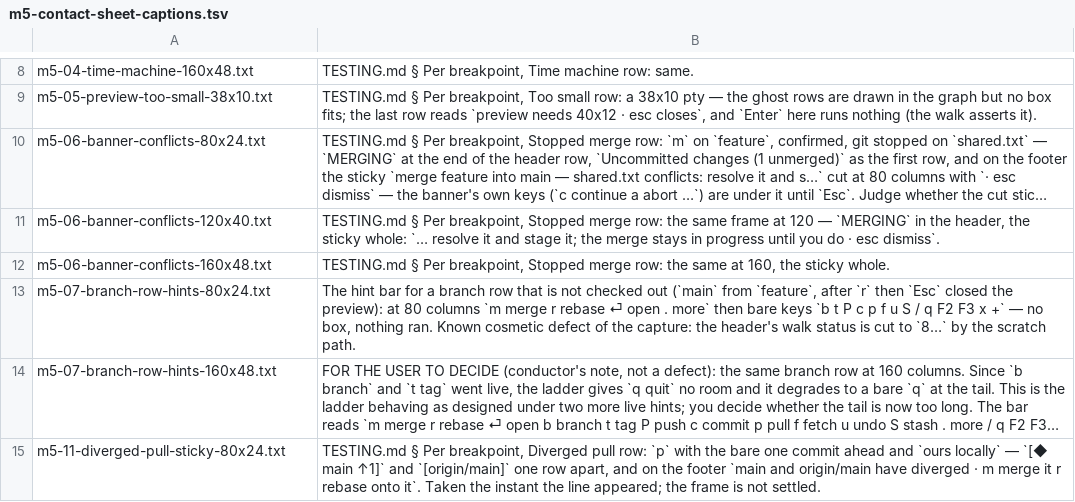
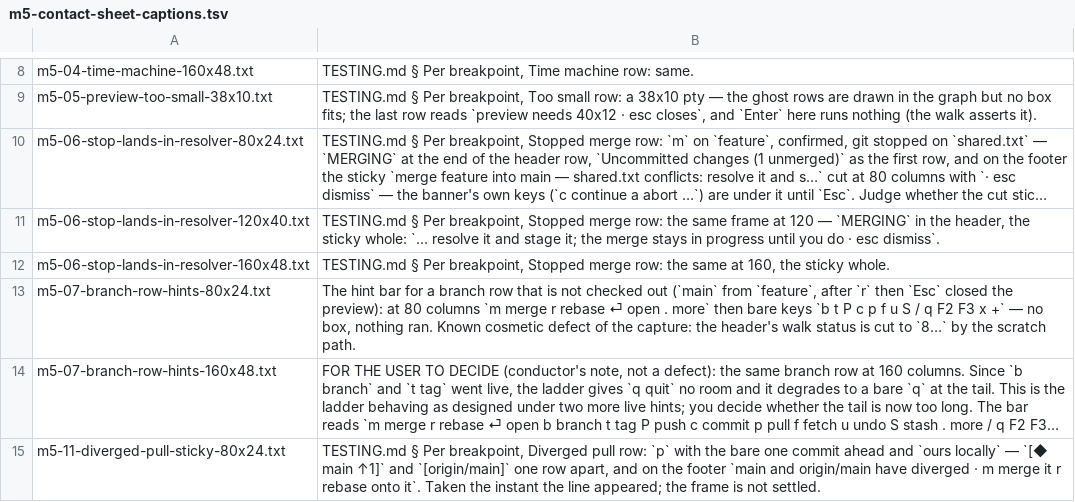
Before and after one commit to Ali-Maken/mergewright, a TSV file: docs/shots/m5-contact-sheet-captions.tsv, drawn as a sheet; only a part is shown, gaps mark what is left out; long unchanged cells end in …; the diff names each change by its address in the sheet, - before the commit and + after, or states it on an @@ line.

```diff
--- a/docs/shots/m5-contact-sheet-captions.tsv
+++ b/docs/shots/m5-contact-sheet-captions.tsv
-A10: m5-06-banner-conflicts-80x24.txt
+A10: m5-06-stop-lands-in-resolver-80x24.txt
-A11: m5-06-banner-conflicts-120x40.txt
+A11: m5-06-stop-lands-in-resolver-120x40.txt
-A12: m5-06-banner-conflicts-160x48.txt
+A12: m5-06-stop-lands-in-resolver-160x48.txt
```
Also changed, not shown: 18 other files.
